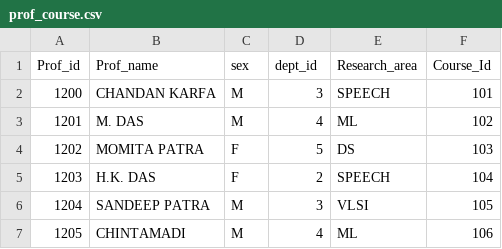
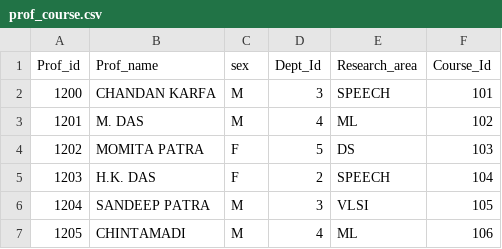
Before and after one commit to priyanshu2103/CS347-Compilers-Lab, a CSV file: Lab 4/tables/prof_course.csv, drawn as a sheet; only a part is shown.

```diff
--- a/Lab 4/tables/prof_course.csv
+++ b/Lab 4/tables/prof_course.csv
@@ -1,2 +1,2 @@
-Prof_id,Prof_name,sex,dept_id,Research_area,Course_Id
+Prof_id,Prof_name,sex,Dept_Id,Research_area,Course_Id
 1200,CHANDAN KARFA,M,3,SPEECH,101
```
Also changed, not shown: 11 other files.
